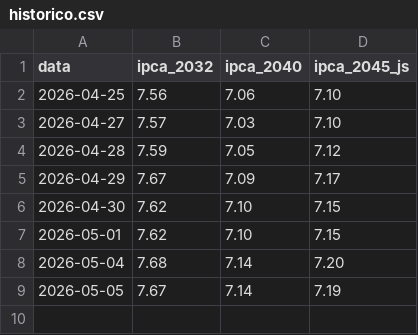
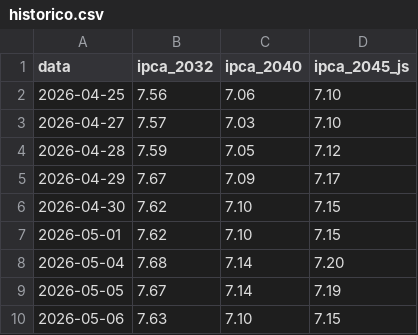
Before and after one commit to InoxBR/alerta-ipca, a CSV file: site/historico.csv, drawn as a sheet.

```diff
--- a/site/historico.csv
+++ b/site/historico.csv
@@ -9 +9,2 @@ data,ipca_2032,ipca_2040,ipca_2045_js
 2026-05-05,7.67,7.14,7.19
+2026-05-06,7.63,7.10,7.15
```
